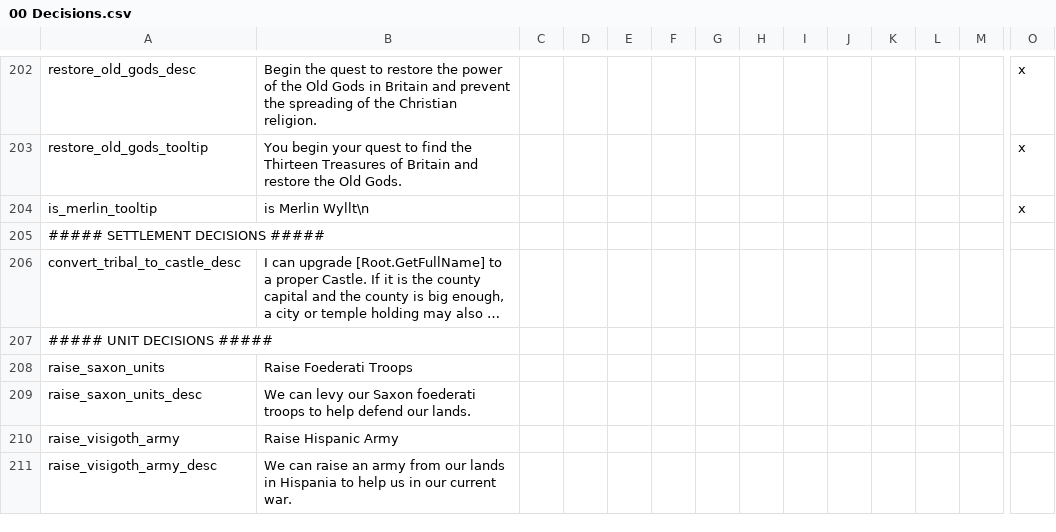
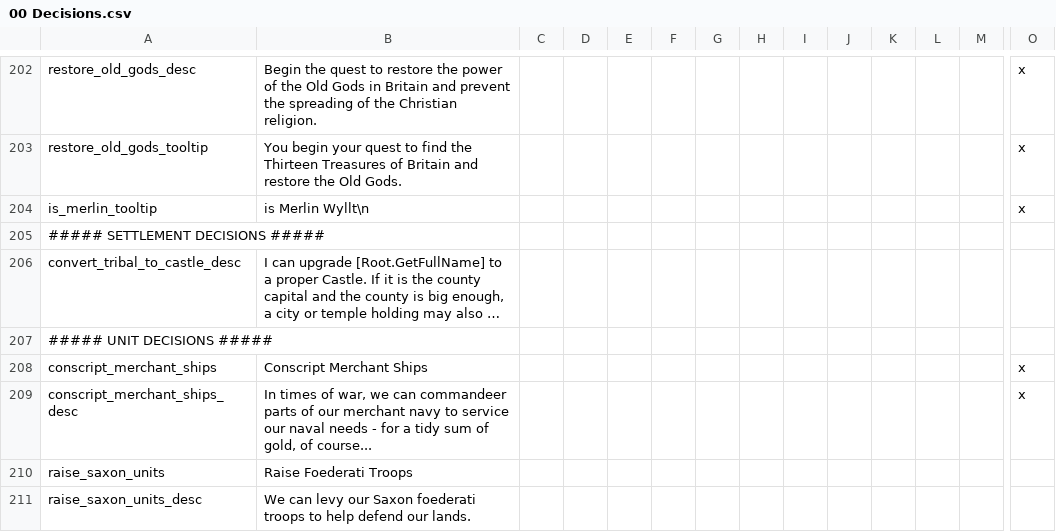
Before and after one commit to DC123456789/Britannia---The-Winter-King, a CSV file: Britannia/localisation/00 Decisions.csv, drawn as a sheet; only a part is shown, gaps mark what is left out; the shorter side is filled out with more unchanged rows; long unchanged cells end in …; rows hold the shown columns only; the diff names each change by its address in the sheet, - before the commit and + after, or states it on an @@ line.

Commit message:
- Ported Conscript Merchant Ships decision from vanilla for Roman Emperors

```diff
--- a/Britannia/localisation/00 Decisions.csv
+++ b/Britannia/localisation/00 Decisions.csv
+row 208: conscript_merchant_ships | Conscript Merchant Ships |  |  |  |  |  |  |  |  |  |  |  | x
+row 209: conscript_merchant_ships_desc | In times of war, we can commandeer parts of our merchant navy to service our naval needs - for a tidy sum of gold, of course... |  |  |  |  |  |  |  |  |  |  |  | x
```
Also changed, not shown: 3 other files.
